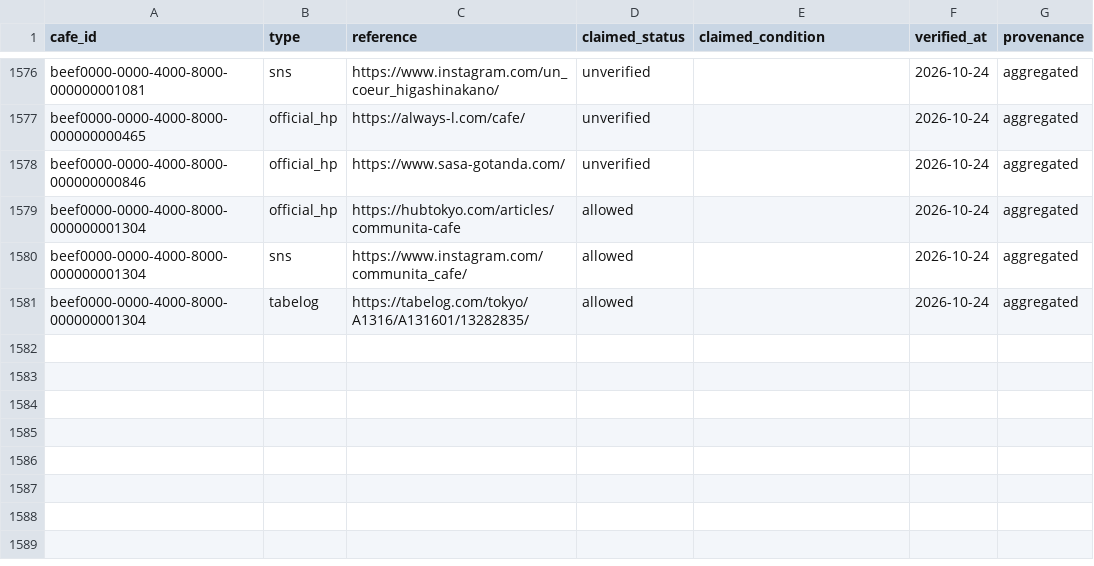
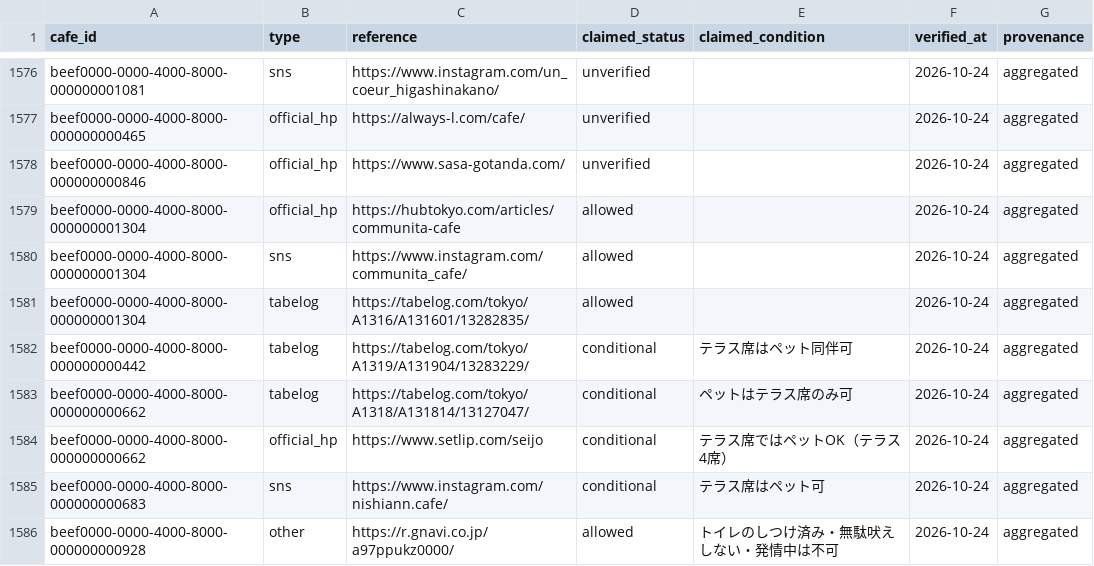
Before and after one commit to changch223/puppy-with-cafe, a CSV file: data/master/sources.csv, drawn as a sheet; only a part is shown, gaps mark what is left out; the diff covers the shown part only.

```diff
--- a/data/master/sources.csv
+++ b/data/master/sources.csv
@@ -1581 +1581,6 @@ beef0000-0000-4000-8000-000000001304,sns,https://www.instagram.com/communita_caf
 beef0000-0000-4000-8000-000000001304,tabelog,https://tabelog.com/tokyo/A1316/A131601/13282835/,allowed,,2026-10-24,aggregated
+beef0000-0000-4000-8000-000000000442,tabelog,https://tabelog.com/tokyo/A1319/A131904/13283229/,conditional,テラス席はペット同伴可,2026-10-24,aggregated
+beef0000-0000-4000-8000-000000000662,tabelog,https://tabelog.com/tokyo/A1318/A131814/13127047/,conditional,ペットはテラス席のみ可,2026-10-24,aggregated
+beef0000-0000-4000-8000-000000000662,official_hp,https://www.setlip.com/seijo,conditional,テラス席ではペットOK（テラス4席）,2026-10-24,aggregated
+beef0000-0000-4000-8000-000000000683,sns,https://www.instagram.com/nishiann.cafe/,conditional,テラス席はペット可,2026-10-24,aggregated
+beef0000-0000-4000-8000-000000000928,other,https://r.gnavi.co.jp/a97ppukz0000/,allowed,トイレのしつけ済み・無駄吠えしない・発情中は不可,2026-10-24,aggregated
```
Also changed, not shown: 4 added rows and 12 edited cells elsewhere in this file, data/master/cafes.csv, 6 other files.
